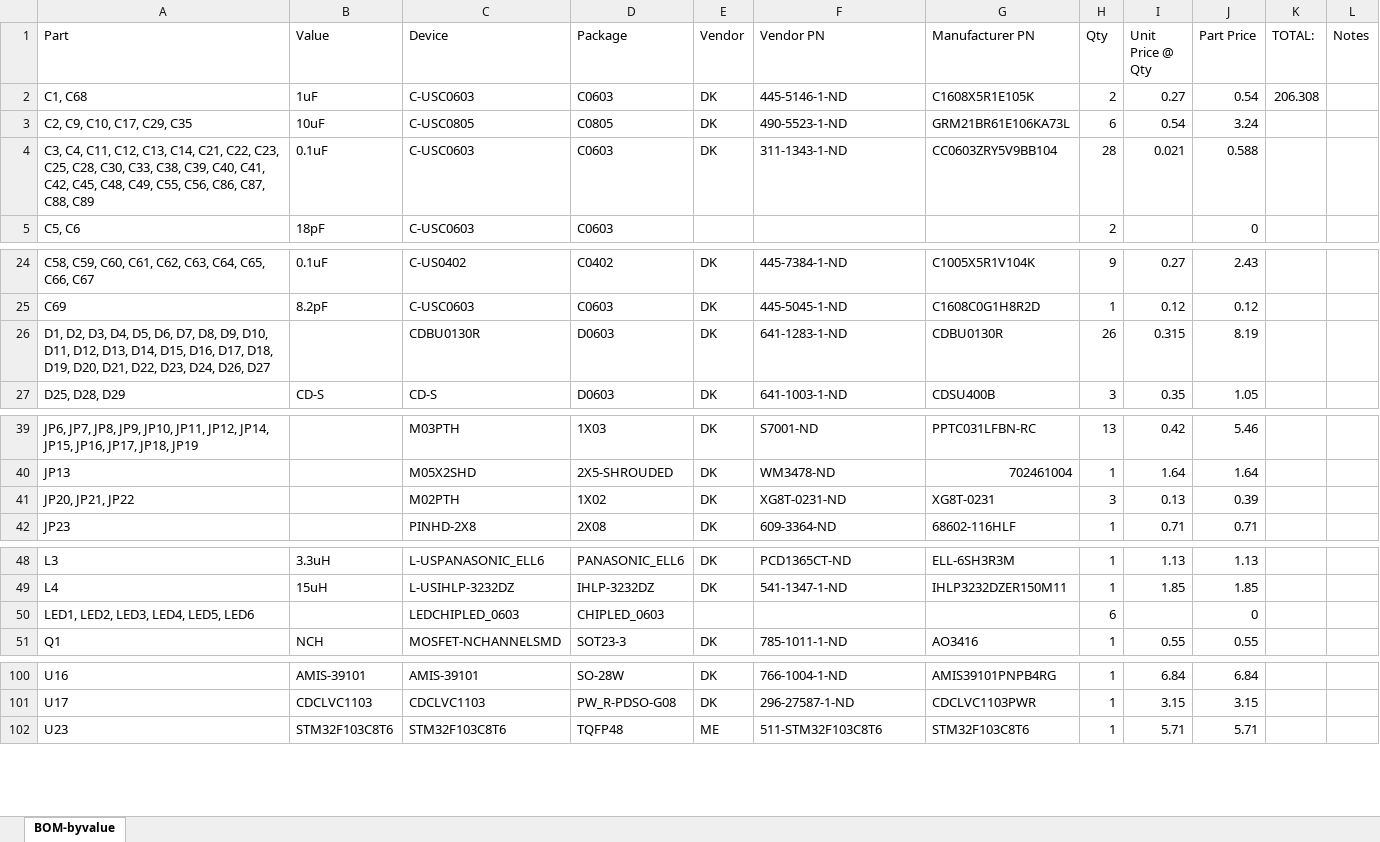
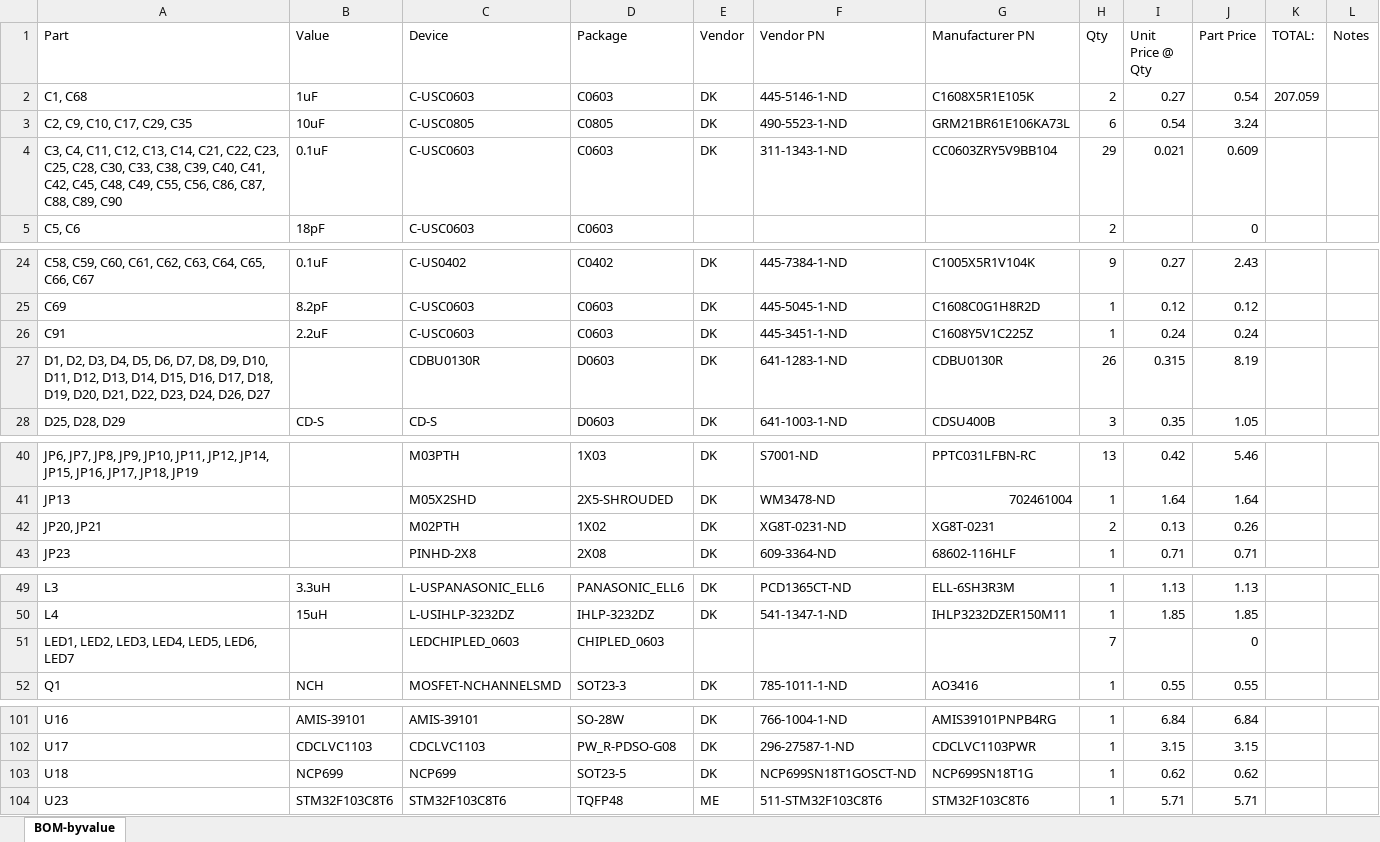
Before and after one commit to jbaker0428/Unified-Robotics-Development-Board, an Excel workbook: Documentation/BOM-byvalue.xlsx, sheet BOM-byvalue, drawn as a sheet; only a part is shown, gaps mark what is left out; values as stored, in another font and other column widths than the file's, no borders; addresses are those after the commit; the diff covers the shown part only; the diff names each change by its address in the sheet, - before the commit and + after, or states it on an @@ line.

```diff
--- a/Documentation/BOM-byvalue.xlsx (sheet BOM-byvalue)
+++ b/Documentation/BOM-byvalue.xlsx (sheet BOM-byvalue)
-K2 (TOTAL:): 206.308
+K2 (TOTAL:): 207.059
-A4 (Part): …C87, C88, C89
+A4 (Part): …C87, C88, C89, C90
-H4 (Qty): 28
+H4 (Qty): 29
-J4 (Part Price): 0.588
+J4 (Part Price): 0.609
+row 26: C91 | 2.2uF | C-USC0603 | C0603 | DK | 445-3451-1-ND | C1608Y5V1C225Z | 1 | 0.24 | 0.24
-A42 (Part): JP20, JP21, JP22
+A42 (Part): JP20, JP21
-H42 (Qty): 3
+H42 (Qty): 2
-J42 (Part Price): 0.39
+J42 (Part Price): 0.26
-A51 (Part): LED1, LED2, LED3, LED4, LED5, LED6
+A51 (Part): LED1, LED2, LED3, LED4, LED5, LED6, LED7
-H51 (Qty): 6
+H51 (Qty): 7
+row 103: U18 | NCP699 | NCP699 | SOT23-5 | DK | NCP699SN18T1GOSCT-ND | NCP699SN18T1G | 1 | 0.62 | 0.62
```
Also changed, not shown: 2 edited cells elsewhere in this sheet, formulas that keep their value, 2 other files.
